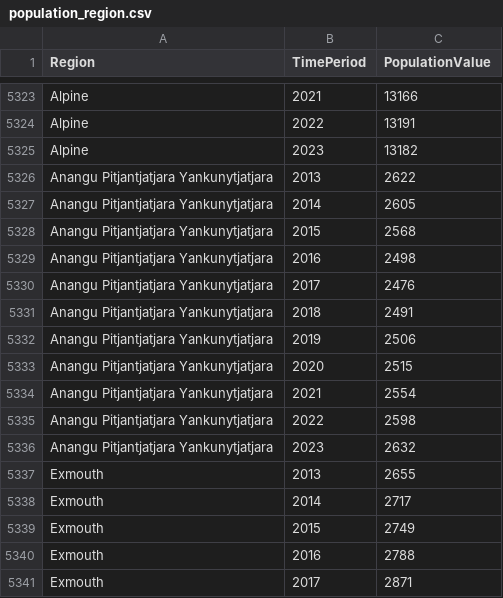
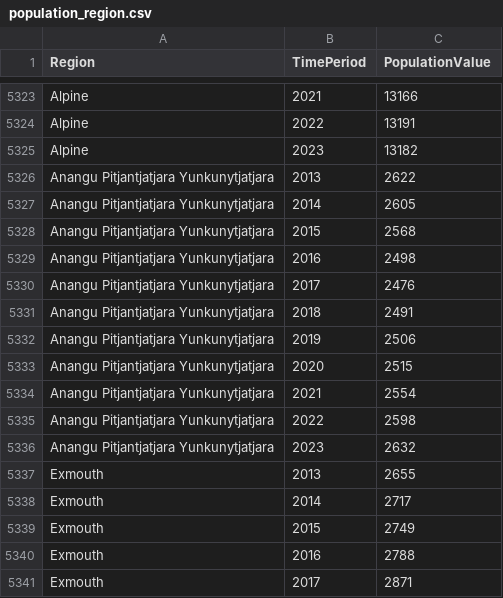
Before and after one commit to wkiy0001/3179hw, a CSV file: population_region.csv, drawn as a sheet; only a part is shown, gaps mark what is left out.

Commit message:
Update population_region.csv

```diff
--- a/population_region.csv
+++ b/population_region.csv
@@ -5325,13 +5325,13 @@
 "Alpine",2023,13182
-"Anangu Pitjantjatjara Yankunytjatjara",2013,2622
-"Anangu Pitjantjatjara Yankunytjatjara",2014,2605
-"Anangu Pitjantjatjara Yankunytjatjara",2015,2568
-"Anangu Pitjantjatjara Yankunytjatjara",2016,2498
-"Anangu Pitjantjatjara Yankunytjatjara",2017,2476
-"Anangu Pitjantjatjara Yankunytjatjara",2018,2491
-"Anangu Pitjantjatjara Yankunytjatjara",2019,2506
-"Anangu Pitjantjatjara Yankunytjatjara",2020,2515
-"Anangu Pitjantjatjara Yankunytjatjara",2021,2554
-"Anangu Pitjantjatjara Yankunytjatjara",2022,2598
-"Anangu Pitjantjatjara Yankunytjatjara",2023,2632
+"Anangu Pitjantjatjara Yunkunytjatjara",2013,2622
+"Anangu Pitjantjatjara Yunkunytjatjara",2014,2605
+"Anangu Pitjantjatjara Yunkunytjatjara",2015,2568
+"Anangu Pitjantjatjara Yunkunytjatjara",2016,2498
+"Anangu Pitjantjatjara Yunkunytjatjara",2017,2476
+"Anangu Pitjantjatjara Yunkunytjatjara",2018,2491
+"Anangu Pitjantjatjara Yunkunytjatjara",2019,2506
+"Anangu Pitjantjatjara Yunkunytjatjara",2020,2515
+"Anangu Pitjantjatjara Yunkunytjatjara",2021,2554
+"Anangu Pitjantjatjara Yunkunytjatjara",2022,2598
+"Anangu Pitjantjatjara Yunkunytjatjara",2023,2632
 "Exmouth",2013,2655
```
